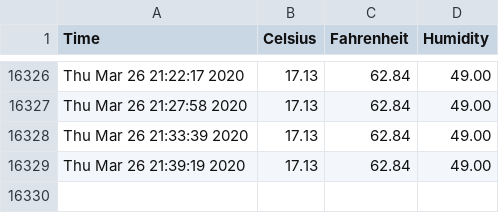
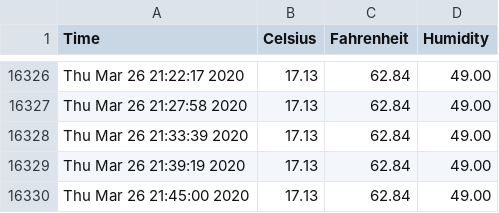
Before and after one commit to hedgespin/sensor_data, a CSV file: sensor_data.csv, drawn as a sheet; only a part is shown, gaps mark what is left out; the diff names each change by its address in the sheet, - before the commit and + after, or states it on an @@ line.

```diff
--- a/sensor_data.csv
+++ b/sensor_data.csv
+row 16330: Thu Mar 26 21:45:00 2020 | 17.13 | 62.84 | 49.00
```
Also changed, not shown: 1 other file.
